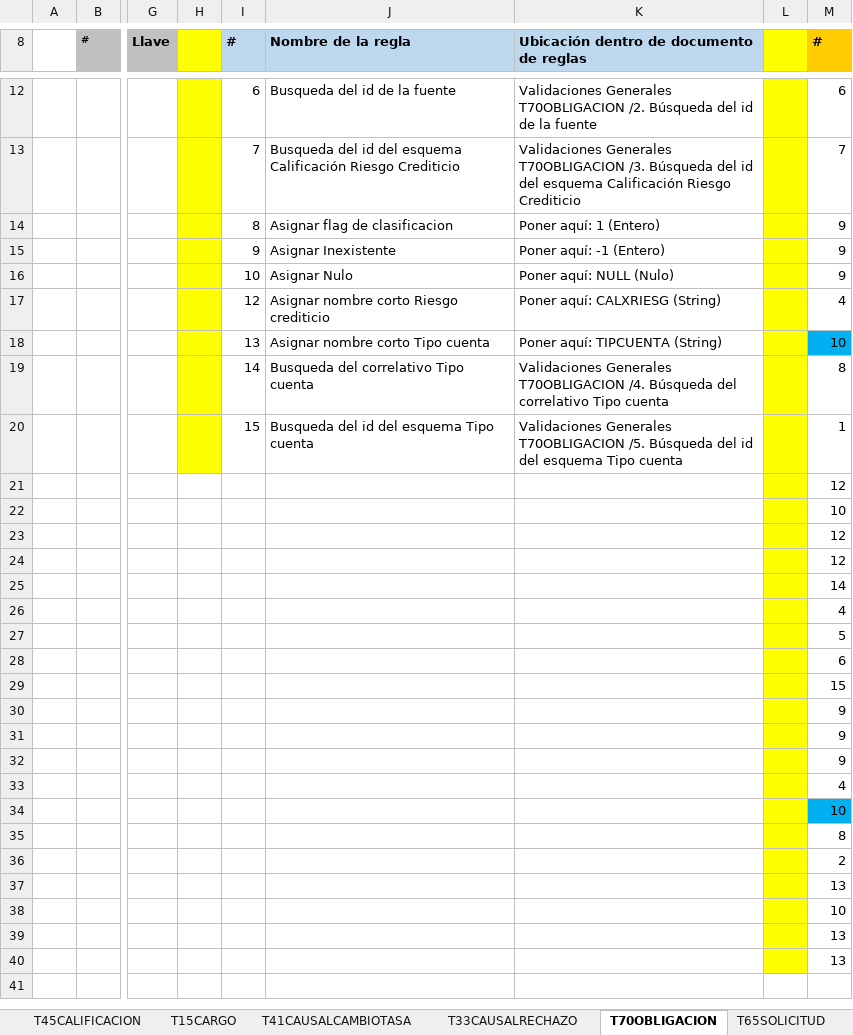
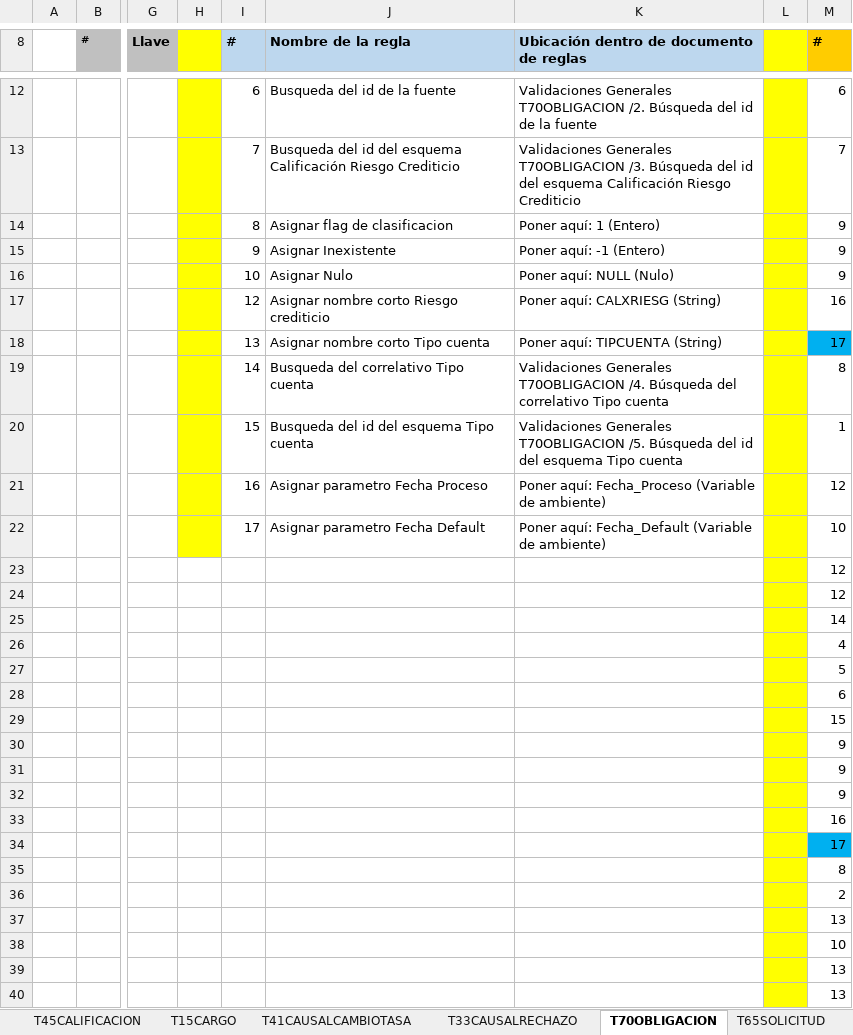
Before and after one commit to dliraFIT/dise-o-popular-dwh, an Excel workbook: Cnl/Mapeos_CLS_CNL_V1.xlsx, sheet T70OBLIGACION, drawn as a sheet; only a part is shown, gaps mark what is left out; values as stored, in another font and other column widths than the file's, no borders; the diff names each change by its address in the sheet, - before the commit and + after, or states it on an @@ line.

```diff
--- a/Cnl/Mapeos_CLS_CNL_V1.xlsx (sheet T70OBLIGACION)
+++ b/Cnl/Mapeos_CLS_CNL_V1.xlsx (sheet T70OBLIGACION)
-M17 (#): 4
+M17 (#): 16
-M18 (#): 10
+M18 (#): 17
-H21:H22 fill: none
+H21:H22 fill: #FFFF00
-I21 (#): (empty)
+I21 (#): 16
-J21 (Nombre de la regla): (empty)
+J21 (Nombre de la regla): Asignar parametro Fecha Proceso
-K21: (empty)
+K21: Poner aquí: Fecha_Proceso (Variable de ambiente)
-I22 (#): (empty)
+I22 (#): 17
-J22 (Nombre de la regla): (empty)
+J22 (Nombre de la regla): Asignar parametro Fecha Default
-K22: (empty)
+K22: Poner aquí: Fecha_Default (Variable de ambiente)
-M33 (#): 4
+M33 (#): 16
-M34 (#): 10
+M34 (#): 17
```
Also changed, not shown: sheet T65SOLICITUD, sheet T02USUARIO, sheet T17ESTADOCIVIL, sheet T16TIPOCONTRATO, sheet T21REGIMEN, sheet T41_CAUSAL_MORA, 22 more sheets, CRM/Mapeos_CLS_CRM_V3.1.xlsx, CRM/Mapeos_INV_CRM_V2.xlsx, 15 other files.
